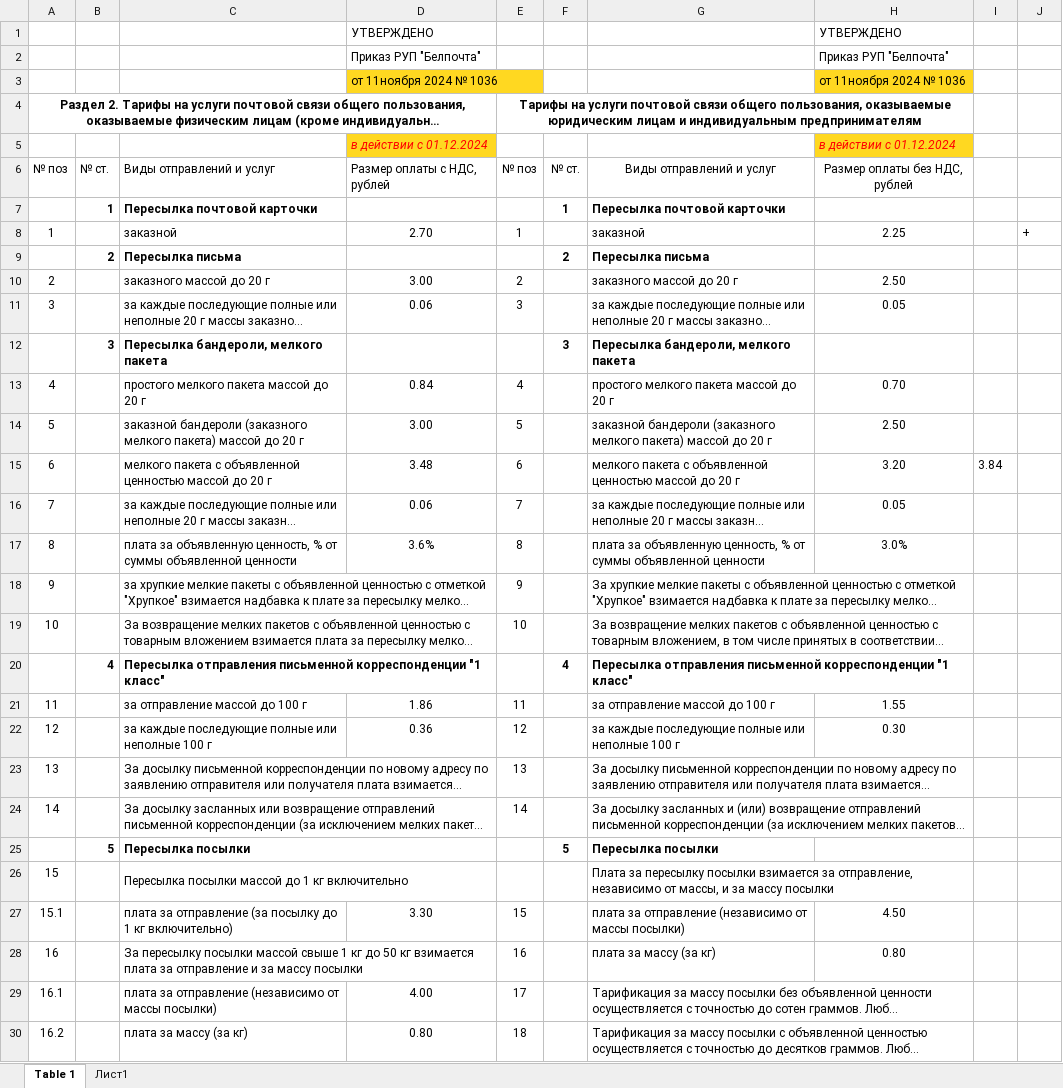
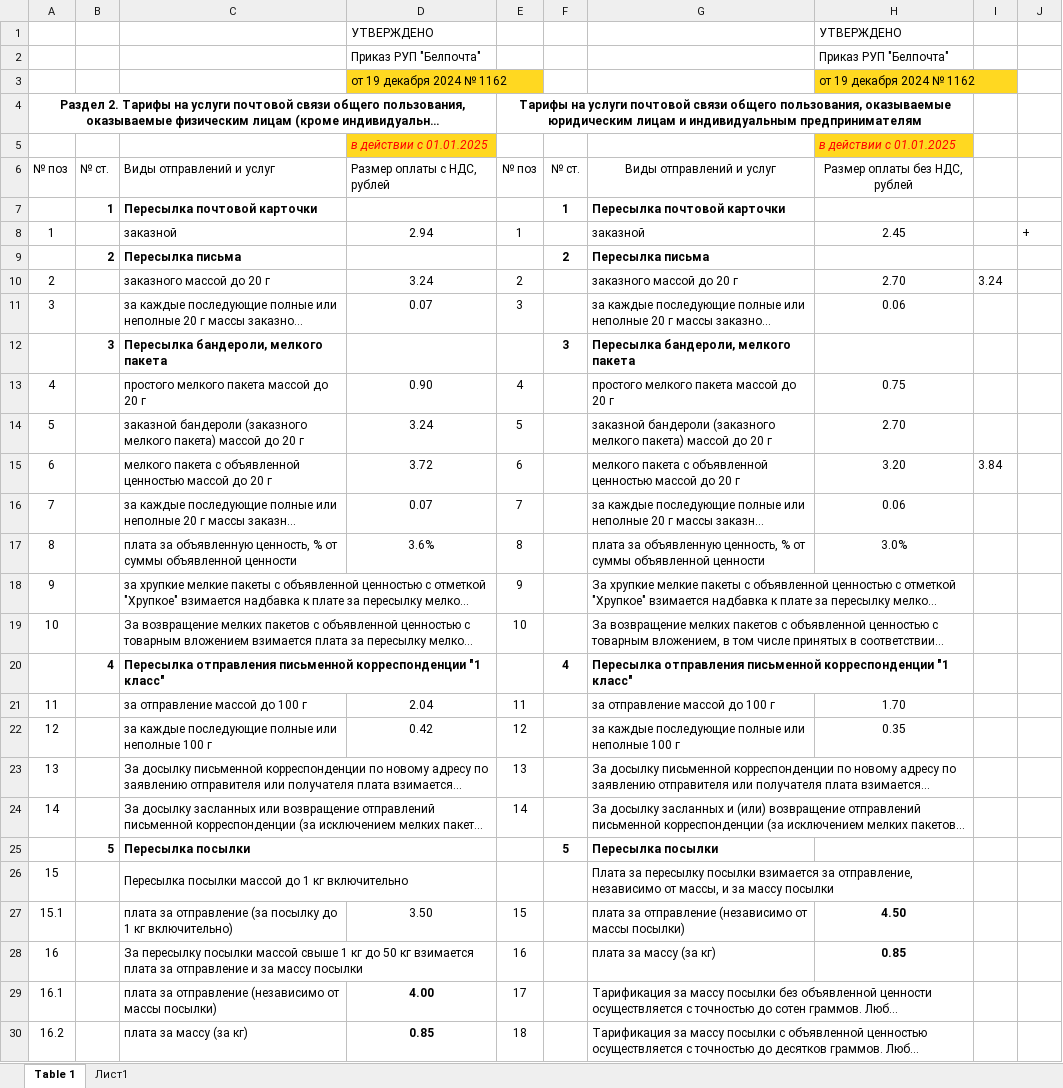
Before and after one commit to AlenaYurevich/Postcalc3, an Excel workbook: calc/files/letter2.xlsx, sheet Table 1, drawn as a sheet; only a part is shown; long unchanged cells end in …; values as stored, in another font and other column widths than the file's, no borders; removed rows and columns are numbered as before the commit, all else as after; the diff covers the shown part only; the diff names each change by its address in the sheet, - before the commit and + after, or states it on an @@ line.

```diff
--- a/calc/files/letter2.xlsx (sheet Table 1)
+++ b/calc/files/letter2.xlsx (sheet Table 1)
-row 3:  |  |  | от 11ноября 2024 № 1036 |  |  |  | от 11ноября 2024 № 1036
+row 3:  |  |  | от 19 декабря 2024 № 1162 |  |  |  | от 19 декабря 2024 № 1162
-D5: в действии c 01.12.2024
+D5: в действии c 01.01.2025
-H5: в действии c 01.12.2024
+H5: в действии c 01.01.2025
-D8: 2.70
+D8: 2.94
-H8: 2.25
+H8: 2.45
-D10: 3.00
+D10: 3.24
-H10: 2.50
+H10: 2.70
-I10: (empty)
+I10: 3.24
-D11: 0.06
+D11: 0.07
-H11: 0.05
+H11: 0.06
-D13: 0.84
+D13: 0.90
-H13: 0.70
+H13: 0.75
-D14: 3.00
+D14: 3.24
-H14: 2.50
+H14: 2.70
-D15: 3.48
+D15: 3.72
-D16: 0.06
+D16: 0.07
-H16: 0.05
+H16: 0.06
-D21: 1.86
+D21: 2.04
-H21: 1.55
+H21: 1.70
-D22: 0.36
+D22: 0.42
-H22: 0.30
+H22: 0.35
-D27: 3.30
+D27: 3.50
-H27:H28 bold: off
+H27:H28 bold: on
-H28: 0.80
+H28: 0.85
-D29:D30 bold: off
+D29:D30 bold: on
-D30: 0.80
+D30: 0.85
```
Also changed, not shown: 14 edited cells and cell formats elsewhere in this sheet, calc/files/ems_int.xlsx, calc/files/ems_points.xlsx, 8 other files.
